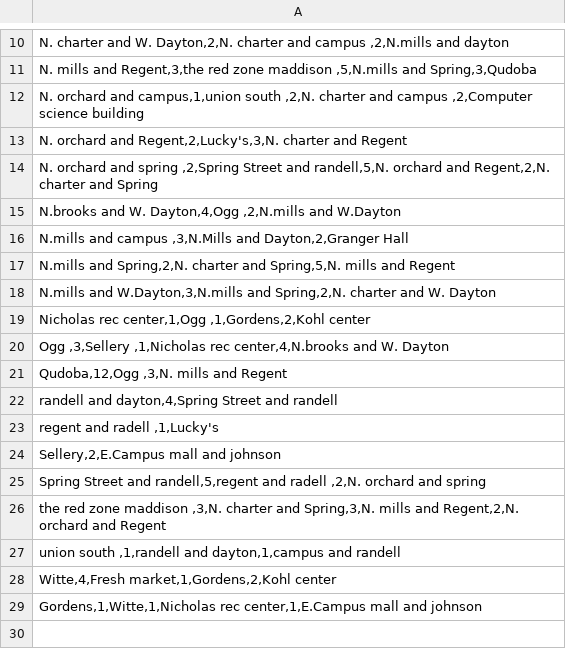
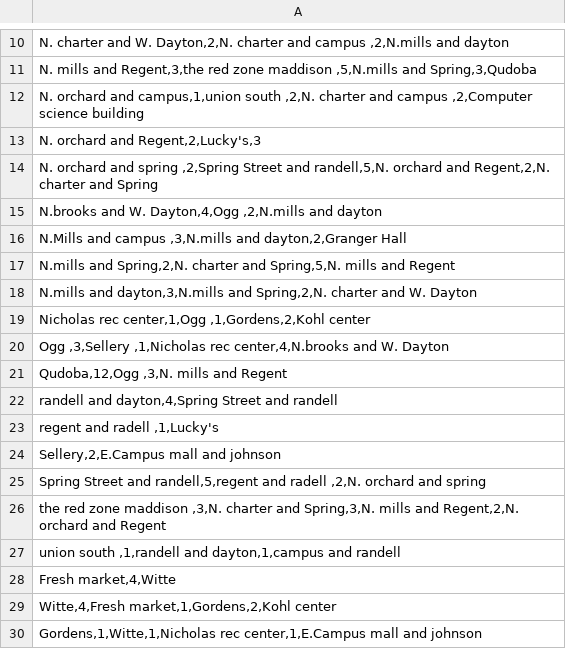
Before and after one commit to blcarpenter/CS400_Project3, a CSV file: Madisonmap.csv, drawn as a sheet; only a part is shown, gaps mark what is left out.

```diff
--- a/Madisonmap.csv
+++ b/Madisonmap.csv
@@ -12,8 +12,8 @@
 "N. orchard and campus,1,union south ,2,N. charter and campus  ,2,Computer science building"
-"N. orchard and Regent,2,Lucky's,3,N. charter and Regent"
+"N. orchard and Regent,2,Lucky's,3"
 "N. orchard and spring ,2,Spring Street and randell,5,N. orchard and Regent,2,N. charter and Spring"
-"N.brooks and W. Dayton,4,Ogg ,2,N.mills and W.Dayton"
-"N.mills and campus ,3,N.Mills and Dayton,2,Granger Hall"
+"N.brooks and W. Dayton,4,Ogg ,2,N.mills and dayton"
+"N.Mills and campus ,3,N.mills and dayton,2,Granger Hall"
 "N.mills and Spring,2,N. charter and Spring,5,N. mills and Regent"
-"N.mills and W.Dayton,3,N.mills and Spring,2,N. charter and W. Dayton"
+"N.mills and dayton,3,N.mills and Spring,2,N. charter and W. Dayton"
 "Nicholas rec center,1,Ogg ,1,Gordens,2,Kohl center"
@@ -27,2 +27,3 @@
 "union south ,1,randell and dayton,1,campus and randell"
+"Fresh market,4,Witte"
 "Witte,4,Fresh market,1,Gordens,2,Kohl center"
```
Also changed, not shown: 6 other files.
